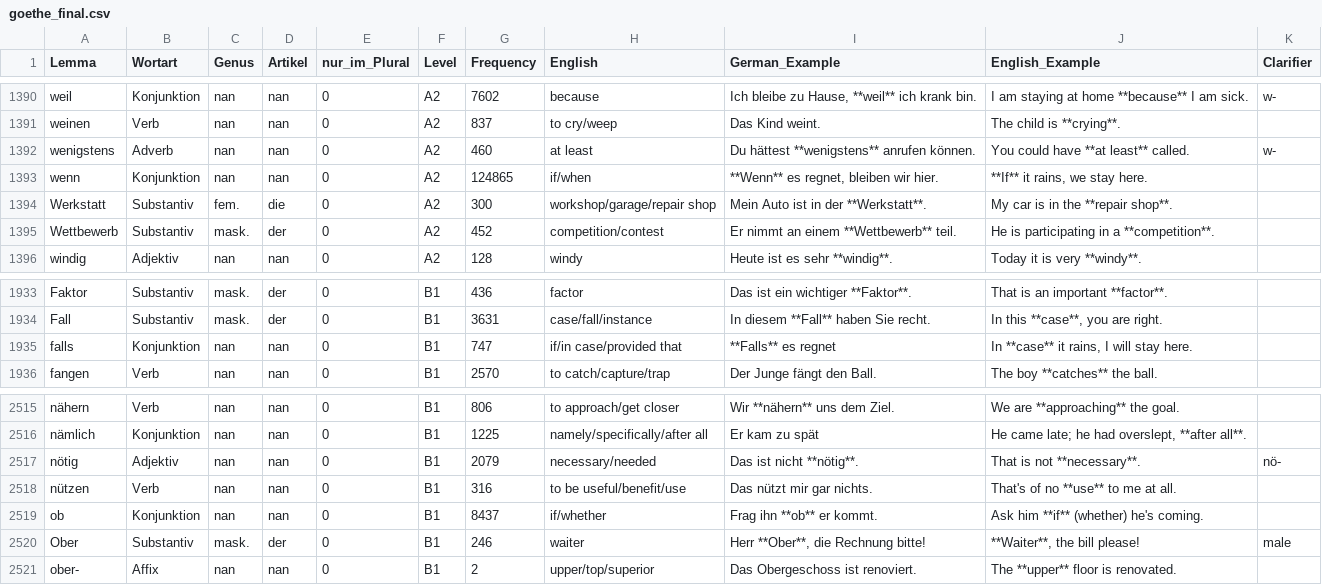
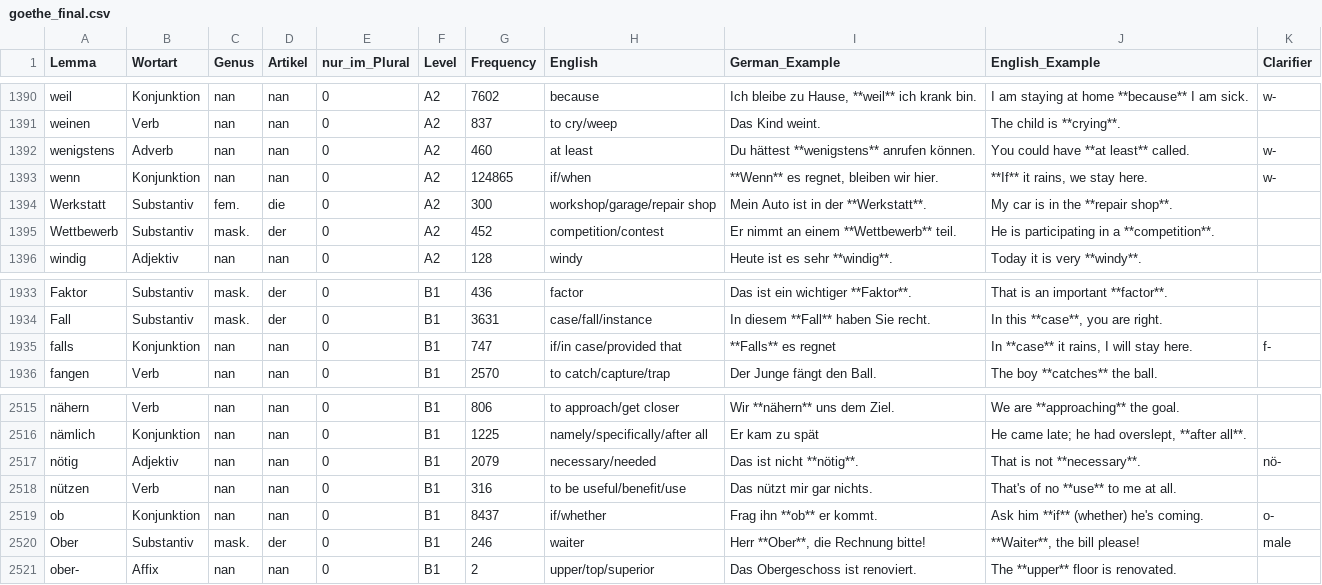
Before and after one commit to hieuristic/flashrecall, a CSV file: goethe_final.csv, drawn as a sheet; only a part is shown, gaps mark what is left out.

```diff
--- a/goethe_final.csv
+++ b/goethe_final.csv
@@ -1392,3 +1392,3 @@ weinen;Verb;nan;nan;0;A2;837;to cry/weep;Das Kind weint.;The child is **crying**
 wenigstens;Adverb;nan;nan;0;A2;460;at least;Du hättest **wenigstens** anrufen können.;You could have **at least** called.;w-
-wenn;Konjunktion;nan;nan;0;A2;124865;if/when;**Wenn** es regnet, bleiben wir hier.;**If** it rains, we stay here.;
+wenn;Konjunktion;nan;nan;0;A2;124865;if/when;**Wenn** es regnet, bleiben wir hier.;**If** it rains, we stay here.;w-
 Werkstatt;Substantiv;fem.;die;0;A2;300;workshop/garage/repair shop;Mein Auto ist in der **Werkstatt**.;My car is in the **repair shop**.;
@@ -1934,3 +1934,3 @@ Faktor;Substantiv;mask.;der;0;B1;436;factor;Das ist ein wichtiger **Faktor**.;Th
 Fall;Substantiv;mask.;der;0;B1;3631;case/fall/instance;In diesem **Fall** haben Sie recht.;In this **case**, you are right.;
-falls;Konjunktion;nan;nan;0;B1;747;if/in case/provided that;**Falls** es regnet;In **case** it rains, I will stay here.;
+falls;Konjunktion;nan;nan;0;B1;747;if/in case/provided that;**Falls** es regnet;In **case** it rains, I will stay here.;f-
 fangen;Verb;nan;nan;0;B1;2570;to catch/capture/trap;Der Junge fängt den Ball.;The boy **catches** the ball.;
@@ -2518,3 +2518,3 @@ nötig;Adjektiv;nan;nan;0;B1;2079;necessary/needed;Das ist nicht **nötig**.;Tha
 nützen;Verb;nan;nan;0;B1;316;to be useful/benefit/use;Das nützt mir gar nichts.;That's of no **use** to me at all.;
-ob;Konjunktion;nan;nan;0;B1;8437;if/whether;Frag ihn **ob** er kommt.;Ask him **if** (whether) he's coming.;
+ob;Konjunktion;nan;nan;0;B1;8437;if/whether;Frag ihn **ob** er kommt.;Ask him **if** (whether) he's coming.;o-
 Ober;Substantiv;mask.;der;0;B1;246;waiter;Herr **Ober**, die Rechnung bitte!;**Waiter**, the bill please!;male
```
Also changed, not shown: 1 other file.
